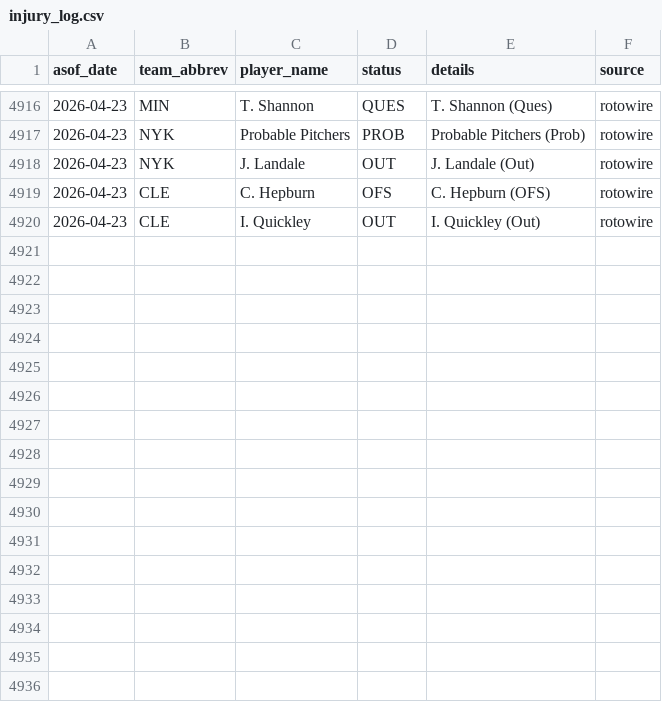
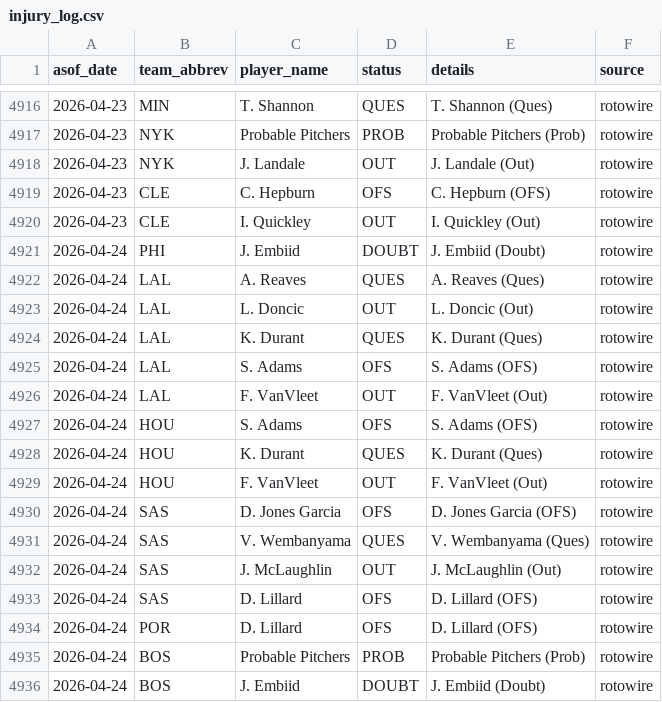
Before and after one commit to oliver-monday/NBAgent, a CSV file: logs/injury_log.csv, drawn as a sheet; only a part is shown, gaps mark what is left out; the diff names each change by its address in the sheet, - before the commit and + after, or states it on an @@ line.

```diff
--- a/logs/injury_log.csv
+++ b/logs/injury_log.csv
+row 4921: 2026-04-24 | PHI | J. Embiid | DOUBT | J. Embiid (Doubt) | rotowire
+row 4922: 2026-04-24 | LAL | A. Reaves | QUES | A. Reaves (Ques) | rotowire
+row 4923: 2026-04-24 | LAL | L. Doncic | OUT | L. Doncic (Out) | rotowire
+row 4924: 2026-04-24 | LAL | K. Durant | QUES | K. Durant (Ques) | rotowire
+row 4925: 2026-04-24 | LAL | S. Adams | OFS | S. Adams (OFS) | rotowire
+row 4926: 2026-04-24 | LAL | F. VanVleet | OUT | F. VanVleet (Out) | rotowire
+row 4927: 2026-04-24 | HOU | S. Adams | OFS | S. Adams (OFS) | rotowire
+row 4928: 2026-04-24 | HOU | K. Durant | QUES | K. Durant (Ques) | rotowire
+row 4929: 2026-04-24 | HOU | F. VanVleet | OUT | F. VanVleet (Out) | rotowire
+row 4930: 2026-04-24 | SAS | D. Jones Garcia | OFS | D. Jones Garcia (OFS) | rotowire
+row 4931: 2026-04-24 | SAS | V. Wembanyama | QUES | V. Wembanyama (Ques) | rotowire
+row 4932: 2026-04-24 | SAS | J. McLaughlin | OUT | J. McLaughlin (Out) | rotowire
+row 4933: 2026-04-24 | SAS | D. Lillard | OFS | D. Lillard (OFS) | rotowire
+row 4934: 2026-04-24 | POR | D. Lillard | OFS | D. Lillard (OFS) | rotowire
+row 4935: 2026-04-24 | BOS | Probable Pitchers | PROB | Probable Pitchers (Prob) | rotowire
+row 4936: 2026-04-24 | BOS | J. Embiid | DOUBT | J. Embiid (Doubt) | rotowire
```
Also changed, not shown: 2 other files.
